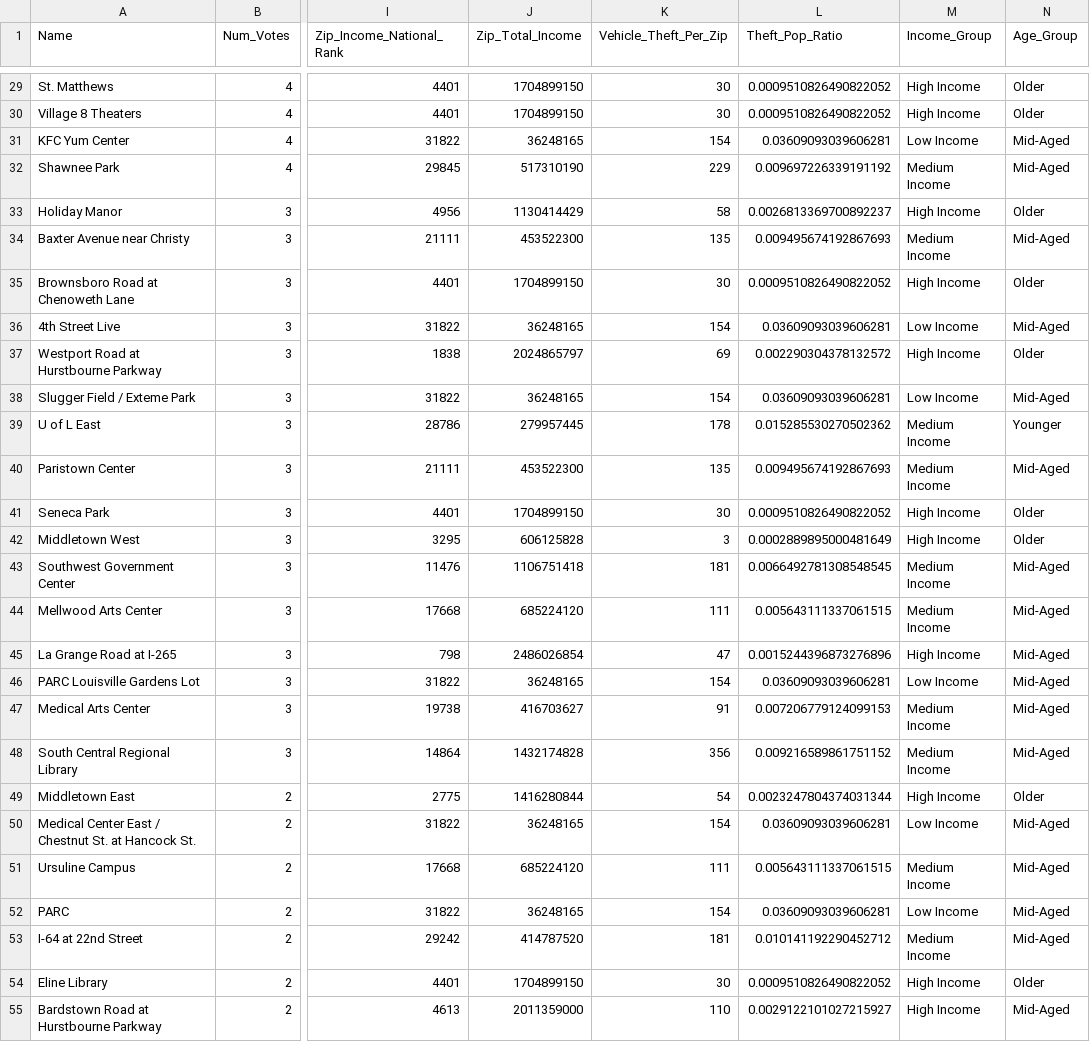
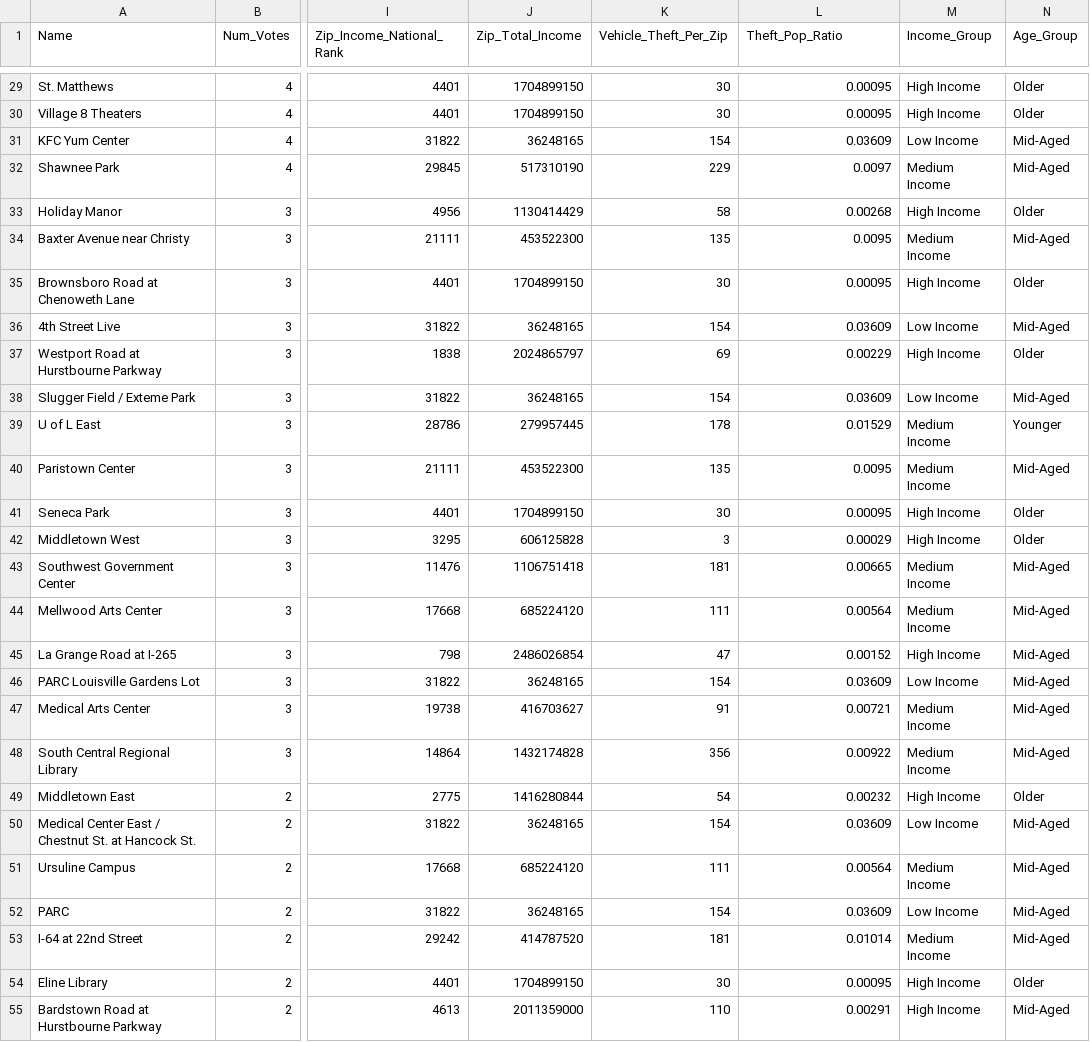
Before and after one commit to stefanalytical/louisville-ev-locations, a CSV file: clean_data/cleaned_louisville_evs.csv, drawn as a sheet; only a part is shown, gaps mark what is left out; the diff covers the shown part only; the diff names each change by its address in the sheet, - before the commit and + after, or states it on an @@ line.

Commit message:
Created ratio column and set decimal places to 5

```diff
--- a/clean_data/cleaned_louisville_evs.csv
+++ b/clean_data/cleaned_louisville_evs.csv
-L29:L30 (Theft_Pop_Ratio): 0.0009510826490822052
+L29:L30 (Theft_Pop_Ratio): 0.00095
-L31 (Theft_Pop_Ratio): 0.03609093039606281
+L31 (Theft_Pop_Ratio): 0.03609
-L32 (Theft_Pop_Ratio): 0.009697226339191192
+L32 (Theft_Pop_Ratio): 0.0097
-L33 (Theft_Pop_Ratio): 0.0026813369700892237
+L33 (Theft_Pop_Ratio): 0.00268
-L34 (Theft_Pop_Ratio): 0.009495674192867693
+L34 (Theft_Pop_Ratio): 0.0095
-L35 (Theft_Pop_Ratio): 0.0009510826490822052
+L35 (Theft_Pop_Ratio): 0.00095
-L36 (Theft_Pop_Ratio): 0.03609093039606281
+L36 (Theft_Pop_Ratio): 0.03609
-L37 (Theft_Pop_Ratio): 0.002290304378132572
+L37 (Theft_Pop_Ratio): 0.00229
-L38 (Theft_Pop_Ratio): 0.03609093039606281
+L38 (Theft_Pop_Ratio): 0.03609
-L39 (Theft_Pop_Ratio): 0.015285530270502362
+L39 (Theft_Pop_Ratio): 0.01529
-L40 (Theft_Pop_Ratio): 0.009495674192867693
+L40 (Theft_Pop_Ratio): 0.0095
-L41 (Theft_Pop_Ratio): 0.0009510826490822052
+L41 (Theft_Pop_Ratio): 0.00095
-L42 (Theft_Pop_Ratio): 0.0002889895000481649
+L42 (Theft_Pop_Ratio): 0.00029
-L43 (Theft_Pop_Ratio): 0.0066492781308548545
+L43 (Theft_Pop_Ratio): 0.00665
-L44 (Theft_Pop_Ratio): 0.005643111337061515
+L44 (Theft_Pop_Ratio): 0.00564
-L45 (Theft_Pop_Ratio): 0.0015244396873276896
+L45 (Theft_Pop_Ratio): 0.00152
-L46 (Theft_Pop_Ratio): 0.03609093039606281
+L46 (Theft_Pop_Ratio): 0.03609
-L47 (Theft_Pop_Ratio): 0.007206779124099153
+L47 (Theft_Pop_Ratio): 0.00721
-L48 (Theft_Pop_Ratio): 0.009216589861751152
+L48 (Theft_Pop_Ratio): 0.00922
-L49 (Theft_Pop_Ratio): 0.0023247804374031344
+L49 (Theft_Pop_Ratio): 0.00232
-L50 (Theft_Pop_Ratio): 0.03609093039606281
+L50 (Theft_Pop_Ratio): 0.03609
-L51 (Theft_Pop_Ratio): 0.005643111337061515
+L51 (Theft_Pop_Ratio): 0.00564
-L52 (Theft_Pop_Ratio): 0.03609093039606281
+L52 (Theft_Pop_Ratio): 0.03609
-L53 (Theft_Pop_Ratio): 0.010141192290452712
+L53 (Theft_Pop_Ratio): 0.01014
-L54 (Theft_Pop_Ratio): 0.0009510826490822052
+L54 (Theft_Pop_Ratio): 0.00095
-L55 (Theft_Pop_Ratio): 0.0029122101027215927
+L55 (Theft_Pop_Ratio): 0.00291
```
Also changed, not shown: 126 edited cells elsewhere in this file, 1 other file.
